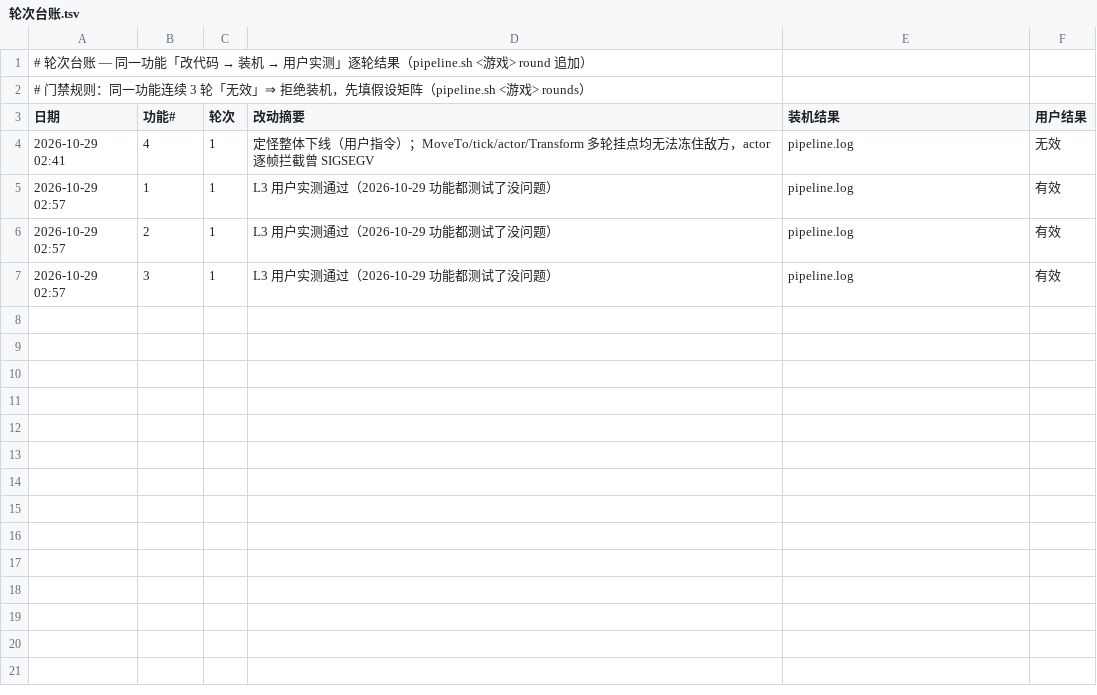
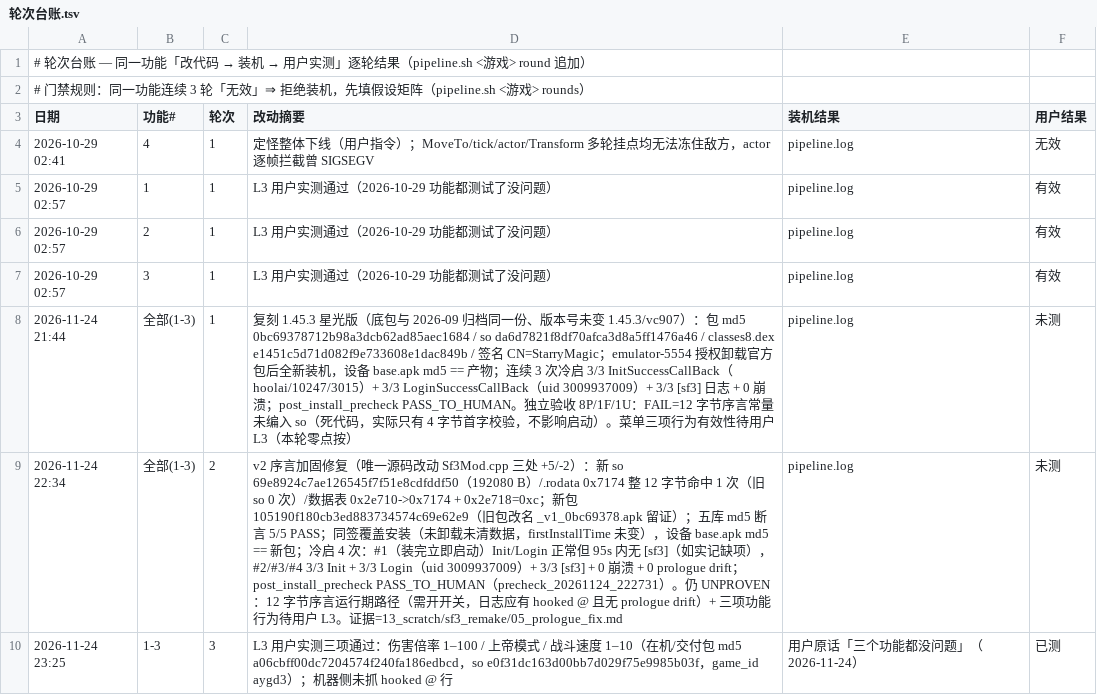
Before and after one commit to Aliang369/nixiang, a TSV file: 10_docs/暗影格斗3/轮次台账.tsv, drawn as a sheet; the diff names each change by its address in the sheet, - before the commit and + after, or states it on an @@ line.

Commit message:
暗影格斗3 1.45.3 星光版：雷电复刻（同底包）+ 12 字节序言加固 + game_id 改 aygd3，L3 三项通过

```diff
--- a/10_docs/暗影格斗3/轮次台账.tsv
+++ b/10_docs/暗影格斗3/轮次台账.tsv
+row 8: 2026-11-24 21:44 | 全部(1-3) | 1 | 复刻 1.45.3 星光版（底包与 2026-09 归档同一份、版本号未变 1.45.3/vc907）：包 md5 0bc69378712b98a3dcb62ad85aec1684 / so da6d7821f8df70afca3d8a5ff1476a46 / classes8.dex e1451c5d71d082f9e733608e1dac849b / 签名 CN=StarryMagic；emulator-5554 授权卸载官方包后全新装机，设备 base.apk md5 == 产物；连续 3 次冷启 3/3 InitSuccessCallBack（hoolai/10247/3015）+ 3/3 LoginSuccessCallBack（uid 3009937009）+ 3/3 [sf3] 日志 + 0 崩溃；post_install_precheck PASS_TO_HUMAN。独立验收 8P/1F/1U：FAIL=12 字节序言常量未编入 so（死代码，实际只有 4 字节首字校验，不影响启动）。菜单三项行为有效性待用户 L3（本轮零点按） | pipeline.log | 未测
+row 9: 2026-11-24 22:34 | 全部(1-3) | 2 | v2 序言加固修复（唯一源码改动 Sf3Mod.cpp 三处 +5/-2）：新 so 69e8924c7ae126545f7f51e8cdfddf50（192080 B）/.rodata 0x7174 整 12 字节命中 1 次（旧 so 0 次）/数据表 0x2e710->0x7174 + 0x2e718=0xc；新包 105190f180cb3ed883734574c69e62e9（旧包改名 _v1_0bc69378.apk 留证）；五库 md5 断言 5/5 PASS；同签覆盖安装（未卸载未清数据，firstInstallTime 未变），设备 base.apk md5 == 新包；冷启 4 次：#1（装完立即启动）Init/Login 正常但 95s 内无 [sf3]（如实记缺项），#2/#3/#4 3/3 Init + 3/3 Login（uid 3009937009）+ 3/3 [sf3] + 0 崩溃 + 0 prologue drift；post_install_precheck PASS_TO_HUMAN（precheck_20261124_222731）。仍 UNPROVEN：12 字节序言运行期路径（需开开关，日志应有 hooked @ 且无 prologue drift）+ 三项功能行为待用户 L3。证据=13_scratch/sf3_remake/05_prologue_fix.md | pipeline.log | 未测
+row 10: 2026-11-24 23:25 | 1-3 | 3 | L3 用户实测三项通过：伤害倍率 1–100 / 上帝模式 / 战斗速度 1–10（在机/交付包 md5 a06cbff00dc7204574f240fa186edbcd，so e0f31dc163d00bb7d029f75e9985b03f，game_id aygd3）；机器侧未抓 hooked @ 行 | 用户原话「三个功能都没问题」（2026-11-24） | 已测
```
Also changed, not shown: 41 other files.
